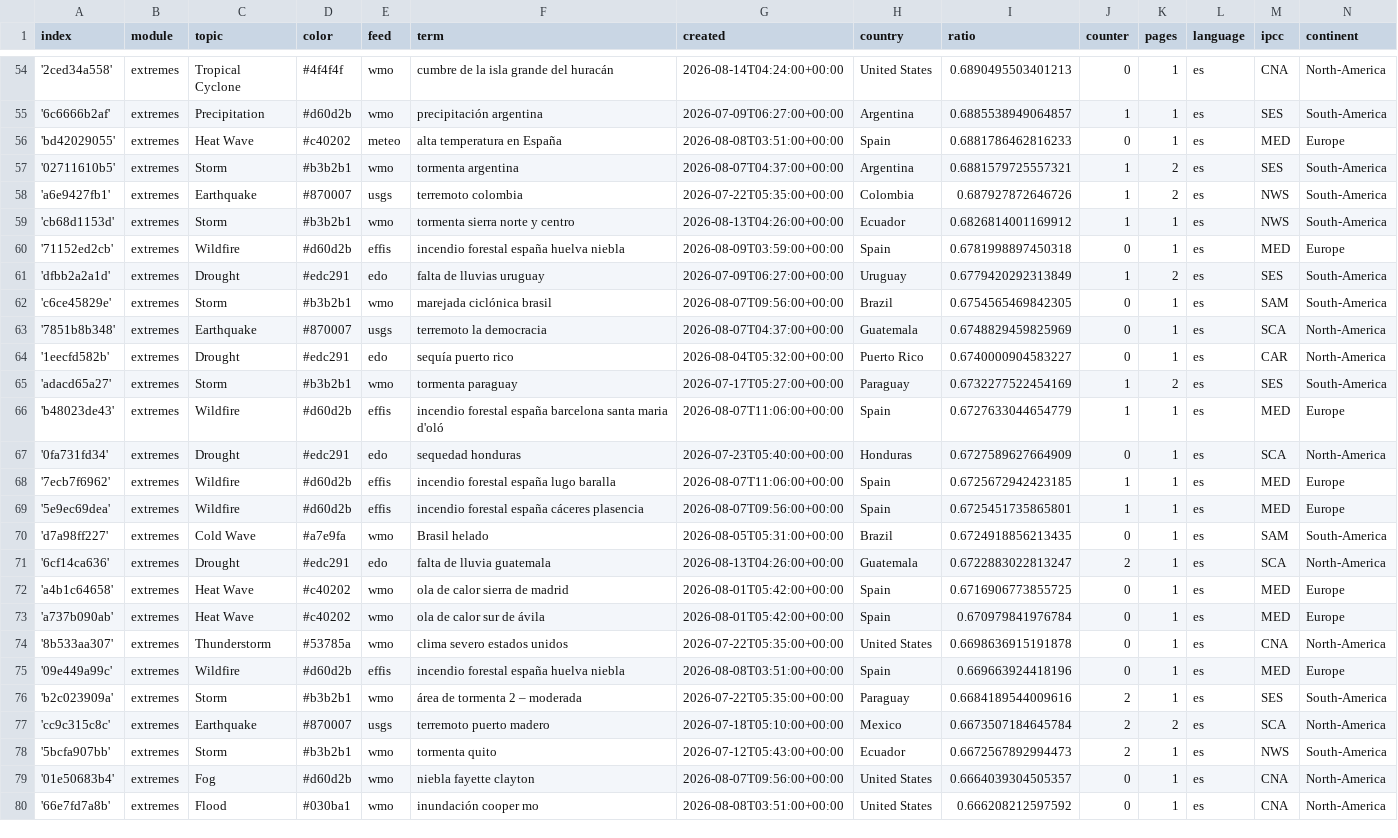
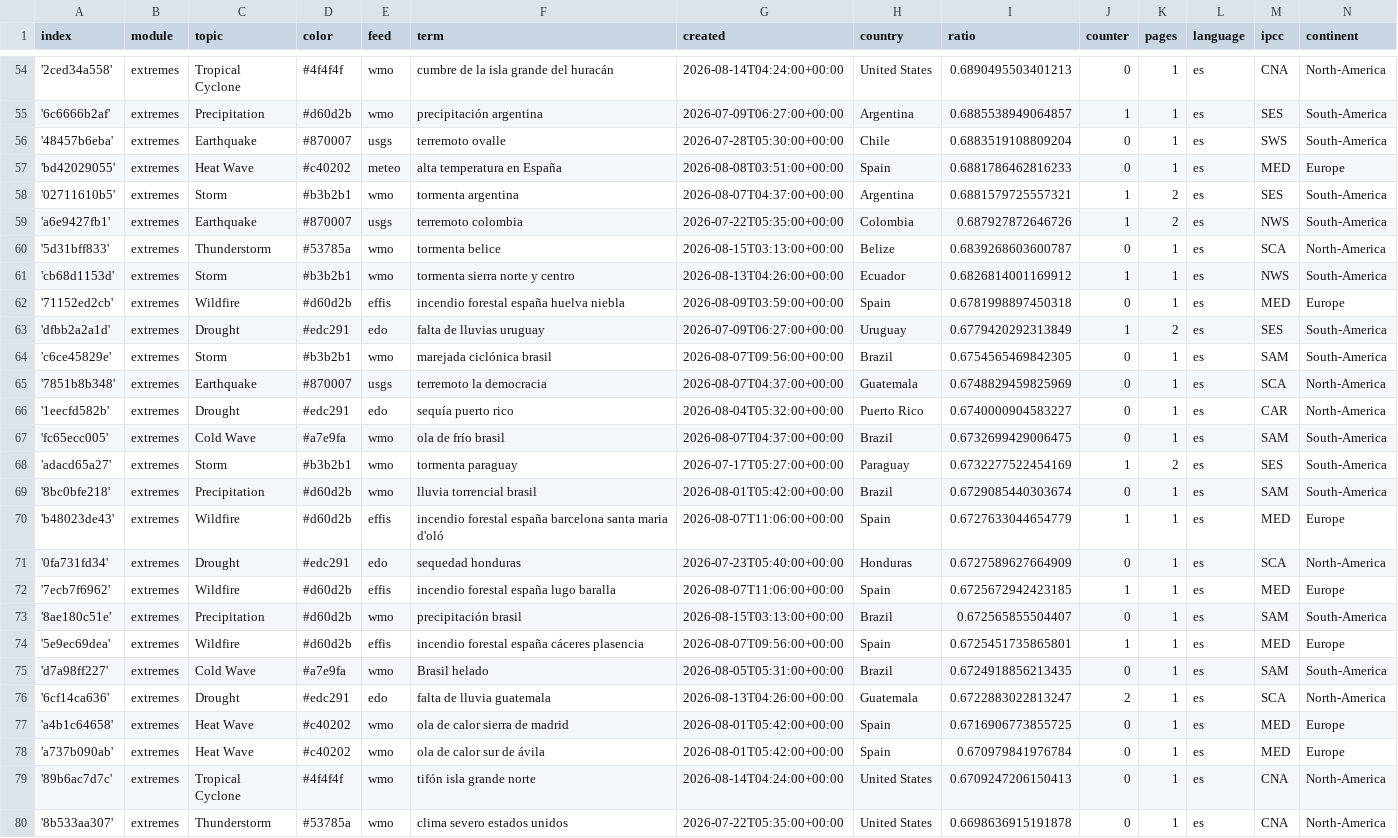
Before and after one commit to jannikdo28-news/spanishExtremes, a CSV file: terms.csv, drawn as a sheet; only a part is shown, gaps mark what is left out; the shorter side is filled out with more unchanged rows; the diff names each change by its address in the sheet, - before the commit and + after, or states it on an @@ line.

Commit message:
Commit from GitHub Actions (import:0.0)

```diff
--- a/terms.csv
+++ b/terms.csv
+row 56: '48457b6eba' | extremes | Earthquake | #870007 | usgs | terremoto ovalle | 2026-07-28T05:30:00+00:00 | Chile | 0.6883519108809204 | 0 | 1 | es | SWS | South-America
+row 60: '5d31bff833' | extremes | Thunderstorm | #53785a | wmo | tormenta belice | 2026-08-15T03:13:00+00:00 | Belize | 0.6839268603600787 | 0 | 1 | es | SCA | North-America
+row 67: 'fc65ecc005' | extremes | Cold Wave | #a7e9fa | wmo | ola de frío brasil | 2026-08-07T04:37:00+00:00 | Brazil | 0.6732699429006475 | 0 | 1 | es | SAM | South-America
+row 69: '8bc0bfe218' | extremes | Precipitation | #d60d2b | wmo | lluvia torrencial brasil | 2026-08-01T05:42:00+00:00 | Brazil | 0.6729085440303674 | 0 | 1 | es | SAM | South-America
+row 73: '8ae180c51e' | extremes | Precipitation | #d60d2b | wmo | precipitación brasil | 2026-08-15T03:13:00+00:00 | Brazil | 0.672565855504407 | 0 | 1 | es | SAM | South-America
+row 79: '89b6ac7d7c' | extremes | Tropical Cyclone | #4f4f4f | wmo | tifón isla grande norte | 2026-08-14T04:24:00+00:00 | United States | 0.6709247206150413 | 0 | 1 | es | CNA | North-America
```
